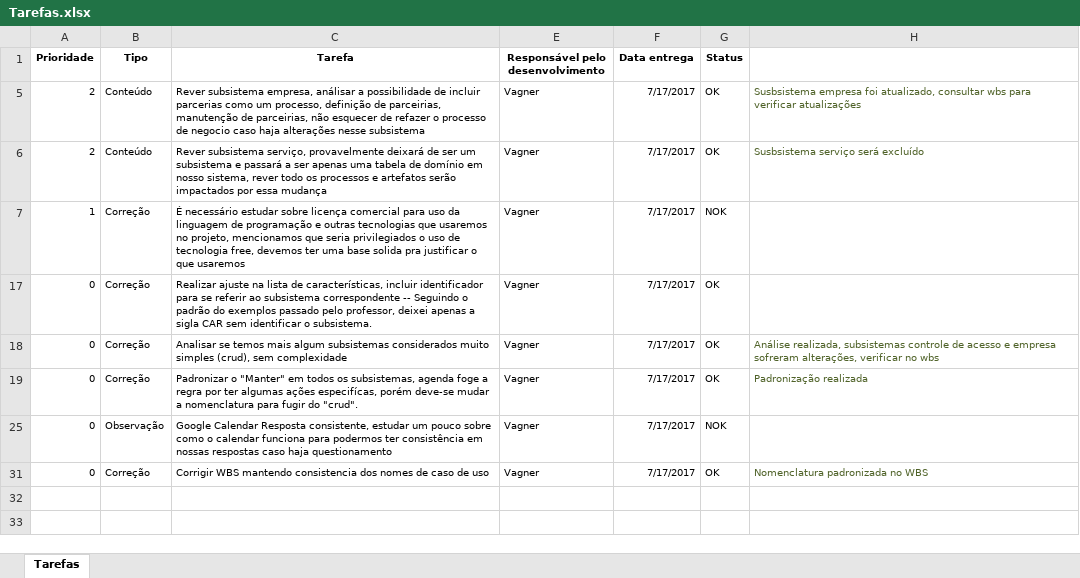
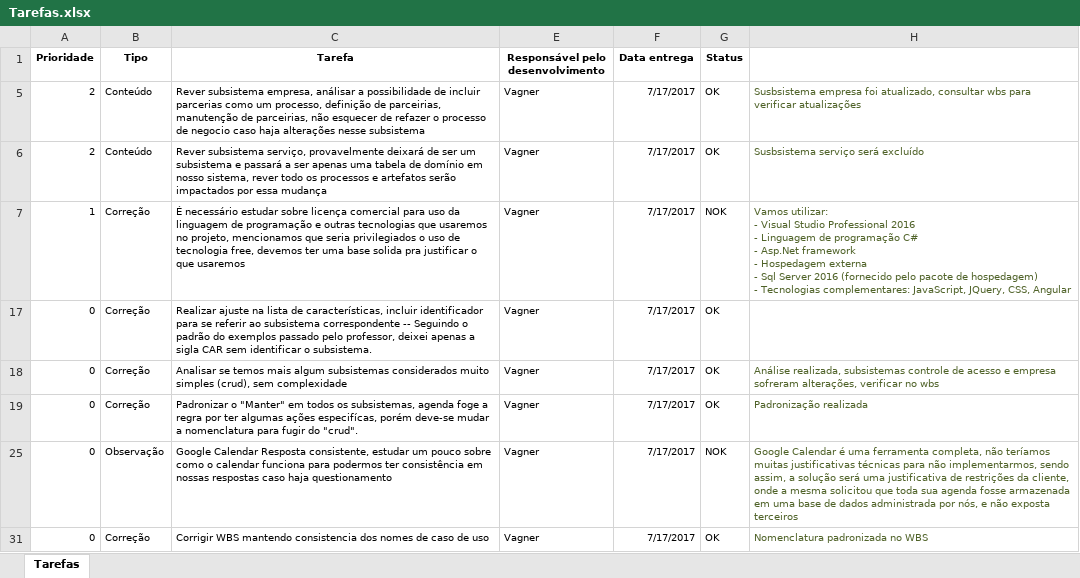
Before and after one commit to VagnerAlcantara/TCC, an Excel workbook: TCC/2º Encontro/Tarefas.xlsx, sheet Tarefas, drawn as a sheet; values as stored, in another font and other column widths than the file's, no borders; ↵ is a line break in a cell; the diff names each change by its address in the sheet, - before the commit and + after, or states it on an @@ line.

Commit message:
atualização tarefas
atualização tarefas

```diff
--- a/TCC/2º Encontro/Tarefas.xlsx (sheet Tarefas)
+++ b/TCC/2º Encontro/Tarefas.xlsx (sheet Tarefas)
-H7: (empty)
+H7: Vamos utilizar: ↵ - Visual Studio Professional 2016 ↵ - Linguagem de programação C# ↵ - Asp.Net framework ↵ - Hospedagem externa ↵ - Sql Server 2016 (fornecido pelo pacote de hospedagem) ↵ - Tecnologias complementares: JavaScript, JQuery, CSS, Angular
-H25: (empty)
+H25: Google Calendar é uma ferramenta completa, não teríamos muitas justificativas técnicas para não implementarmos, sendo assim, a solução será uma justificativa de restrições da cliente, onde a mesma solicitou que toda sua agenda fosse armazenada em uma base de dados administrada por nós, e não exposta terceiros
```
Also changed, not shown: hidden cells.
